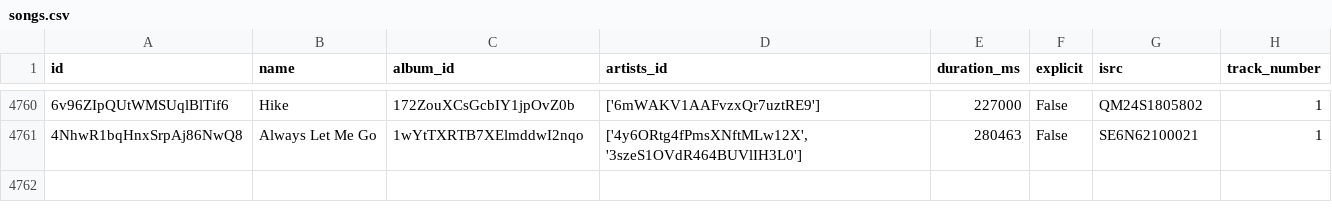
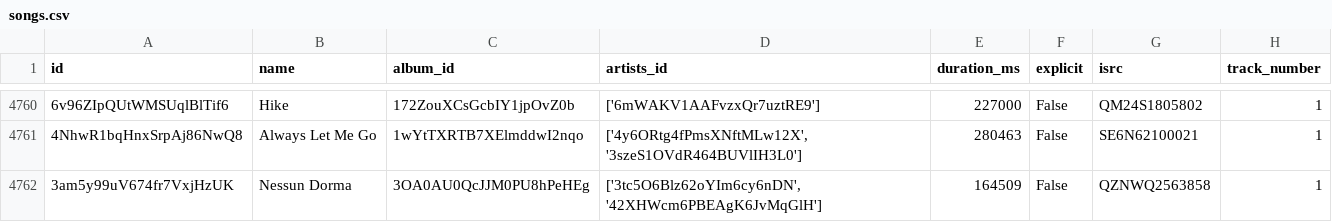
Before and after one commit to iochoa808/SpotifyData, a CSV file: data/songs.csv, drawn as a sheet; only a part is shown, gaps mark what is left out; the diff names each change by its address in the sheet, - before the commit and + after, or states it on an @@ line.

```diff
--- a/data/songs.csv
+++ b/data/songs.csv
+row 4762: 3am5y99uV674fr7VxjHzUK | Nessun Dorma | 3OA0AU0QcJJM0PU8hPeHEg | ['3tc5O6Blz62oYIm6cy6nDN', '42XHWcm6PBEAgK6JvMqGlH'] | 164509 | False | QZNWQ2563858 | 1
```
Also changed, not shown: 2 other files.
